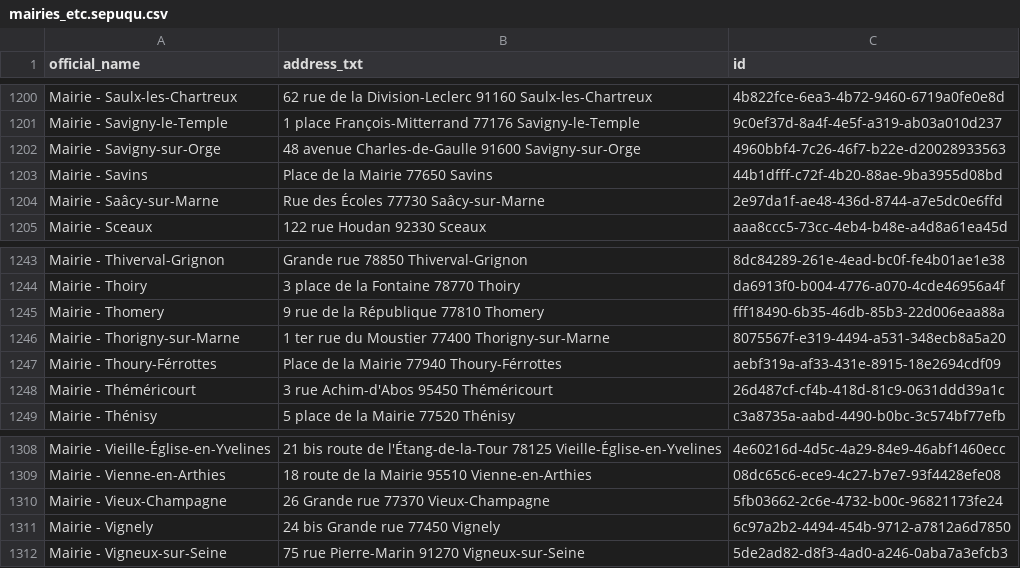
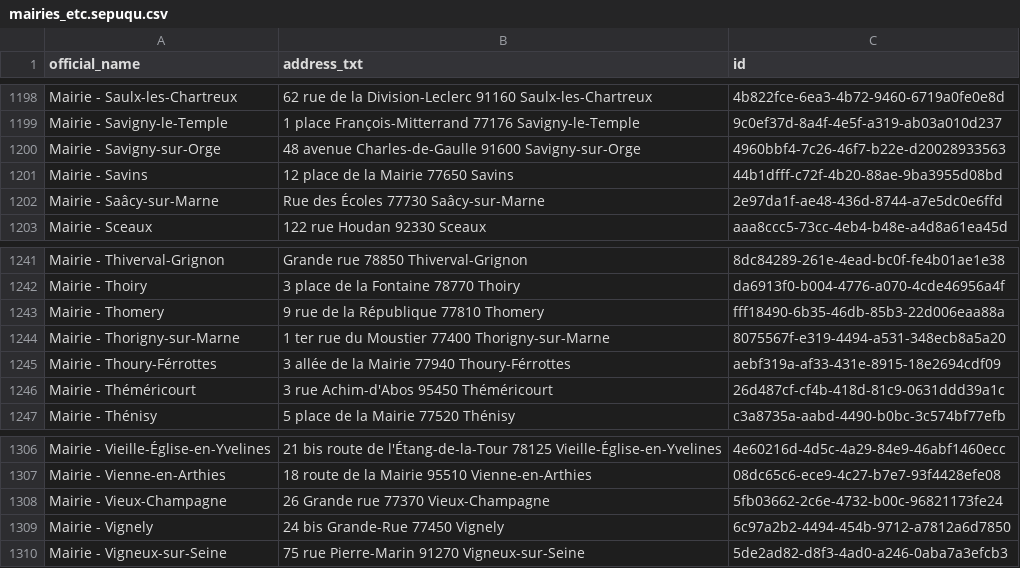
Before and after one commit to Jungle-Bus/cancan_idfm_ci, a CSV file: mairies_etc.sepuqu.csv, drawn as a sheet; only a part is shown, gaps mark what is left out; the diff covers the shown part only.

```diff
--- a/mairies_etc.sepuqu.csv
+++ b/mairies_etc.sepuqu.csv
@@ -1202,3 +1200,3 @@ Mairie - Savigny-le-Temple,1 place François-Mitterrand 77176 Savigny-le-Temple,
 Mairie - Savigny-sur-Orge,48 avenue Charles-de-Gaulle 91600 Savigny-sur-Orge,4960bbf4-7c26-46f7-b22e-d20028933563
-Mairie - Savins,Place de la Mairie 77650 Savins,44b1dfff-c72f-4b20-88ae-9ba3955d08bd
+Mairie - Savins,12 place de la Mairie 77650 Savins,44b1dfff-c72f-4b20-88ae-9ba3955d08bd
 Mairie - Saâcy-sur-Marne,Rue des Écoles 77730 Saâcy-sur-Marne,2e97da1f-ae48-436d-8744-a7e5dc0e6ffd
@@ -1246,3 +1244,3 @@ Mairie - Thomery,9 rue de la République 77810 Thomery,fff18490-6b35-46db-85b3-2
 Mairie - Thorigny-sur-Marne,1 ter rue du Moustier 77400 Thorigny-sur-Marne,8075567f-e319-4494-a531-348ecb8a5a20
-Mairie - Thoury-Férrottes,Place de la Mairie 77940 Thoury-Férrottes,aebf319a-af33-431e-8915-18e2694cdf09
+Mairie - Thoury-Férrottes,3 allée de la Mairie 77940 Thoury-Férrottes,aebf319a-af33-431e-8915-18e2694cdf09
 Mairie - Théméricourt,3 rue Achim-d'Abos 95450 Théméricourt,26d487cf-cf4b-418d-81c9-0631ddd39a1c
@@ -1310,3 +1308,3 @@ Mairie - Vienne-en-Arthies,18 route de la Mairie 95510 Vienne-en-Arthies,08dc65c
 Mairie - Vieux-Champagne,26 Grande rue 77370 Vieux-Champagne,5fb03662-2c6e-4732-b00c-96821173fe24
-Mairie - Vignely,24 bis Grande rue 77450 Vignely,6c97a2b2-4494-454b-9712-a7812a6d7850
+Mairie - Vignely,24 bis Grande-Rue 77450 Vignely,6c97a2b2-4494-454b-9712-a7812a6d7850
 Mairie - Vigneux-sur-Seine,75 rue Pierre-Marin 91270 Vigneux-sur-Seine,5de2ad82-d8f3-4ad0-a246-0aba7a3efcb3
```
Also changed, not shown: 1 added row, 4 removed rows and 6 edited cells elsewhere in this file, police.sepuqu.csv.
